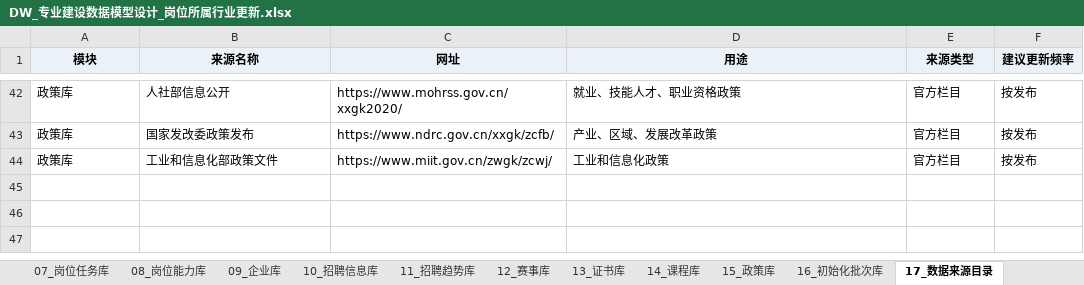
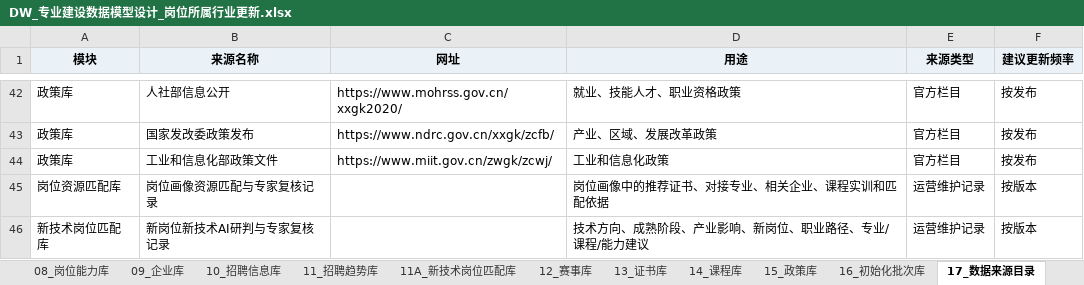
Before and after one commit to Tre-Liu/XuetangX-JobCenter, an Excel workbook: V1.0需求（2026.6.11）/官方数据/DW_专业建设数据模型设计_岗位所属行业更新.xlsx, sheet 17_数据来源目录, drawn as a sheet; only a part is shown, gaps mark what is left out; values as stored, in another font and other column widths than the file's, no borders; the diff names each change by its address in the sheet, - before the commit and + after, or states it on an @@ line.

```diff
--- a/V1.0需求（2026.6.11）/官方数据/DW_专业建设数据模型设计_岗位所属行业更新.xlsx (sheet 17_数据来源目录)
+++ b/V1.0需求（2026.6.11）/官方数据/DW_专业建设数据模型设计_岗位所属行业更新.xlsx (sheet 17_数据来源目录)
+sheet tab: 11A_新技术岗位匹配库
+row 45: 岗位资源匹配库 | 岗位画像资源匹配与专家复核记录 |  | 岗位画像中的推荐证书、对接专业、相关企业、课程实训和匹配依据 | 运营维护记录 | 按版本
+row 46: 新技术岗位匹配库 | 新岗位新技术AI研判与专家复核记录 |  | 技术方向、成熟阶段、产业影响、新岗位、职业路径、专业/课程/能力建议 | 运营维护记录 | 按版本
```
Also changed, not shown: sheet 18_关联关系, other sheet tabs, V1.0需求（2026.6.11）/官方数据/【ADS】产业布局-产业链图谱数据源梳理_字段拆分版.xlsx, outputs/data-model-design-20260622/专业建设数据模型设计.xlsx, 18 other files.
